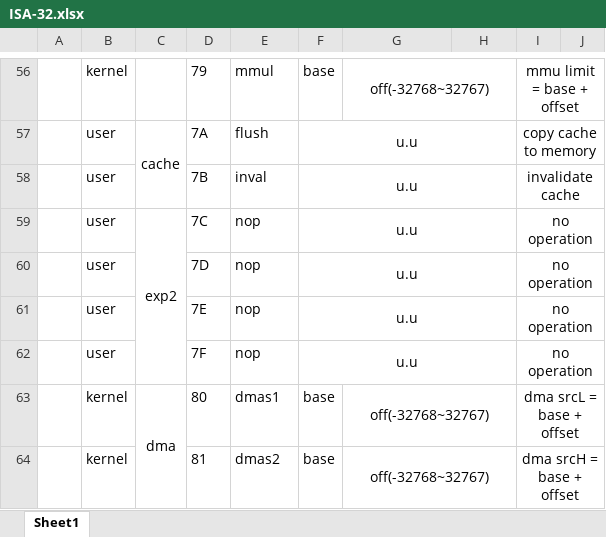
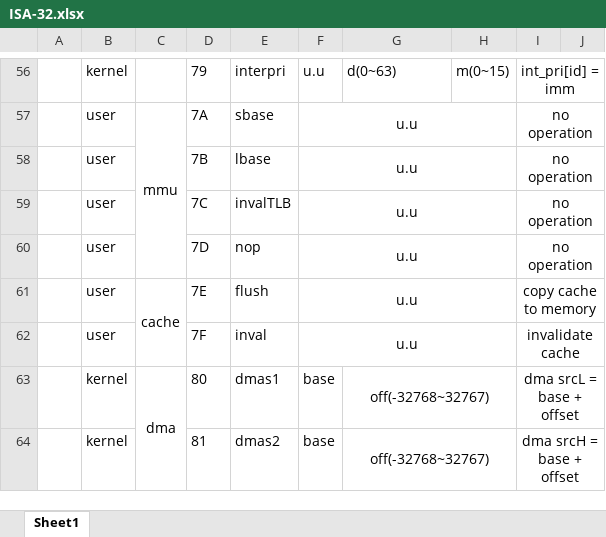
Before and after one commit to fried-dumpling/computer-32, an Excel workbook: ISA-32.xlsx, sheet Sheet1, drawn as a sheet; only a part is shown, gaps mark what is left out; values as stored, in another font and other column widths than the file's, no borders; removed rows and columns are numbered as before the commit, all else as after; the diff covers the shown part only; the diff names each change by its address in the sheet, - before the commit and + after, or states it on an @@ line.

Commit message:
feat: call with base, interrupt being implimented
-call can now jump to register base + immidate

-interrupt sequence being implimented

```diff
--- a/ISA-32.xlsx (sheet Sheet1)
+++ b/ISA-32.xlsx (sheet Sheet1)
-E56: mmul
+E56: interpri
-F56: base
+F56: u.u
-G56: off(-32768~32767)
+G56: d(0~63)
-G56 alignment: center
+G56 alignment: left
-G56:H56 merged
-H56: (empty)
+H56: m(0~15)
-I56: mmu limit = base + offset
+I56: int_pri[id] = imm
-C57: cache
+C57: mmu
-C57:C58 merged
+C57:C60 merged
-E57: flush
+E57: sbase
-I57: copy cache to memory
+I57: no operation
-E58: inval
+E58: lbase
-I58: invalidate cache
+I58: no operation
-C59: exp2
+C59: (empty)
-C59:C62 merged
-E59: nop
+E59: invalTLB
-C61: (empty)
+C61: cache
+C61:C62 merged
-E61: nop
+E61: flush
-I61: no operation
+I61: copy cache to memory
-E62: nop
+E62: inval
-I62: no operation
+I62: invalidate cache
```
Also changed, not shown: 1 added row, 1 removed row, 28 edited cells, cell formats and merged cells elsewhere in this sheet, 15 other files.
